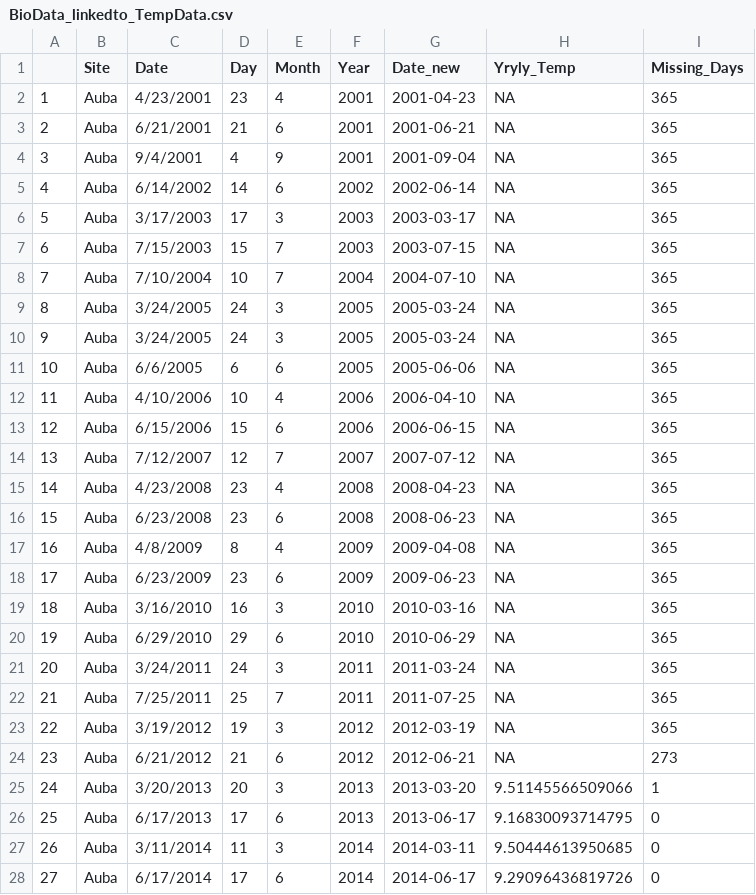
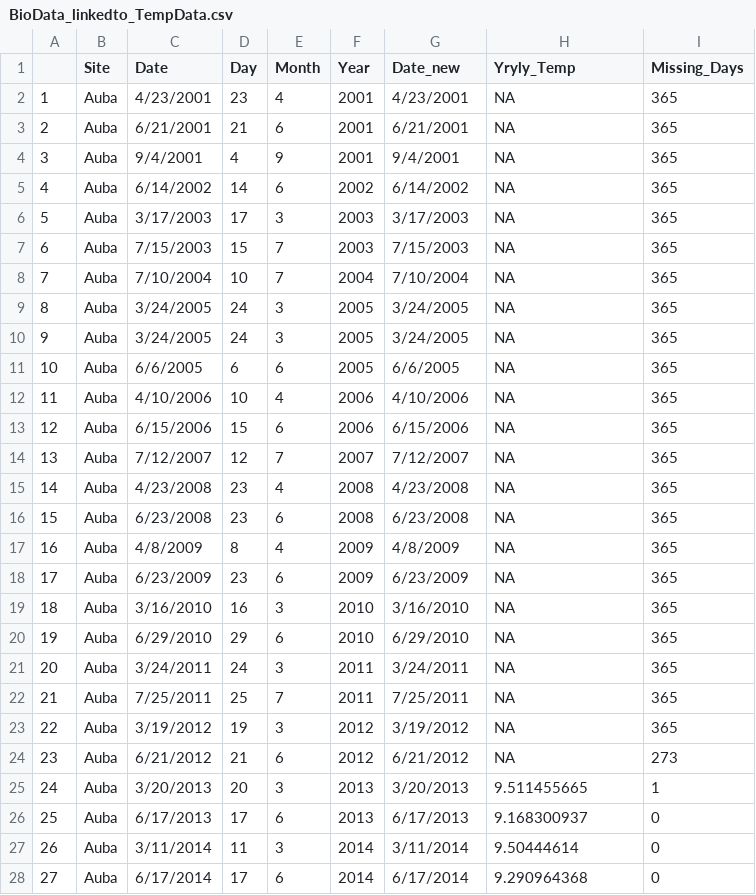
Before and after one commit to Ewelti/BOSCH, a CSV file: output_data/BioData_linkedto_TempData.csv, drawn as a sheet; only a part is shown; the diff covers the shown part only.

Commit message:
Updated linked temp data which now has a 5 day threshold for inclusion.

```diff
--- a/output_data/BioData_linkedto_TempData.csv
+++ b/output_data/BioData_linkedto_TempData.csv
@@ -2,27 +2,27 @@
-"1","Auba","4/23/2001",23,4,2001,2001-04-23,NA,365
-"2","Auba","6/21/2001",21,6,2001,2001-06-21,NA,365
-"3","Auba","9/4/2001",4,9,2001,2001-09-04,NA,365
-"4","Auba","6/14/2002",14,6,2002,2002-06-14,NA,365
-"5","Auba","3/17/2003",17,3,2003,2003-03-17,NA,365
-"6","Auba","7/15/2003",15,7,2003,2003-07-15,NA,365
-"7","Auba","7/10/2004",10,7,2004,2004-07-10,NA,365
-"8","Auba","3/24/2005",24,3,2005,2005-03-24,NA,365
-"9","Auba","3/24/2005",24,3,2005,2005-03-24,NA,365
-"10","Auba","6/6/2005",6,6,2005,2005-06-06,NA,365
-"11","Auba","4/10/2006",10,4,2006,2006-04-10,NA,365
-"12","Auba","6/15/2006",15,6,2006,2006-06-15,NA,365
-"13","Auba","7/12/2007",12,7,2007,2007-07-12,NA,365
-"14","Auba","4/23/2008",23,4,2008,2008-04-23,NA,365
-"15","Auba","6/23/2008",23,6,2008,2008-06-23,NA,365
-"16","Auba","4/8/2009",8,4,2009,2009-04-08,NA,365
-"17","Auba","6/23/2009",23,6,2009,2009-06-23,NA,365
-"18","Auba","3/16/2010",16,3,2010,2010-03-16,NA,365
-"19","Auba","6/29/2010",29,6,2010,2010-06-29,NA,365
-"20","Auba","3/24/2011",24,3,2011,2011-03-24,NA,365
-"21","Auba","7/25/2011",25,7,2011,2011-07-25,NA,365
-"22","Auba","3/19/2012",19,3,2012,2012-03-19,NA,365
-"23","Auba","6/21/2012",21,6,2012,2012-06-21,NA,273
-"24","Auba","3/20/2013",20,3,2013,2013-03-20,9.51145566509066,1
-"25","Auba","6/17/2013",17,6,2013,2013-06-17,9.16830093714795,0
-"26","Auba","3/11/2014",11,3,2014,2014-03-11,9.50444613950685,0
-"27","Auba","6/17/2014",17,6,2014,2014-06-17,9.29096436819726,0
+1,Auba,4/23/2001,23,4,2001,4/23/2001,NA,365
+2,Auba,6/21/2001,21,6,2001,6/21/2001,NA,365
+3,Auba,9/4/2001,4,9,2001,9/4/2001,NA,365
+4,Auba,6/14/2002,14,6,2002,6/14/2002,NA,365
+5,Auba,3/17/2003,17,3,2003,3/17/2003,NA,365
+6,Auba,7/15/2003,15,7,2003,7/15/2003,NA,365
+7,Auba,7/10/2004,10,7,2004,7/10/2004,NA,365
+8,Auba,3/24/2005,24,3,2005,3/24/2005,NA,365
+9,Auba,3/24/2005,24,3,2005,3/24/2005,NA,365
+10,Auba,6/6/2005,6,6,2005,6/6/2005,NA,365
+11,Auba,4/10/2006,10,4,2006,4/10/2006,NA,365
+12,Auba,6/15/2006,15,6,2006,6/15/2006,NA,365
+13,Auba,7/12/2007,12,7,2007,7/12/2007,NA,365
+14,Auba,4/23/2008,23,4,2008,4/23/2008,NA,365
+15,Auba,6/23/2008,23,6,2008,6/23/2008,NA,365
+16,Auba,4/8/2009,8,4,2009,4/8/2009,NA,365
+17,Auba,6/23/2009,23,6,2009,6/23/2009,NA,365
+18,Auba,3/16/2010,16,3,2010,3/16/2010,NA,365
+19,Auba,6/29/2010,29,6,2010,6/29/2010,NA,365
+20,Auba,3/24/2011,24,3,2011,3/24/2011,NA,365
+21,Auba,7/25/2011,25,7,2011,7/25/2011,NA,365
+22,Auba,3/19/2012,19,3,2012,3/19/2012,NA,365
+23,Auba,6/21/2012,21,6,2012,6/21/2012,NA,273
+24,Auba,3/20/2013,20,3,2013,3/20/2013,9.511455665,1
+25,Auba,6/17/2013,17,6,2013,6/17/2013,9.168300937,0
+26,Auba,3/11/2014,11,3,2014,3/11/2014,9.50444614,0
+27,Auba,6/17/2014,17,6,2014,6/17/2014,9.290964368,0
```
Also changed, not shown: 153 edited cells elsewhere in this file.
